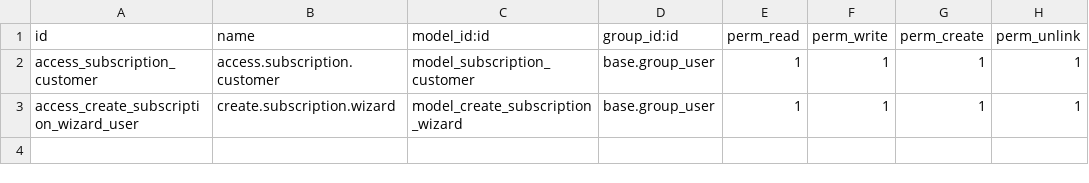
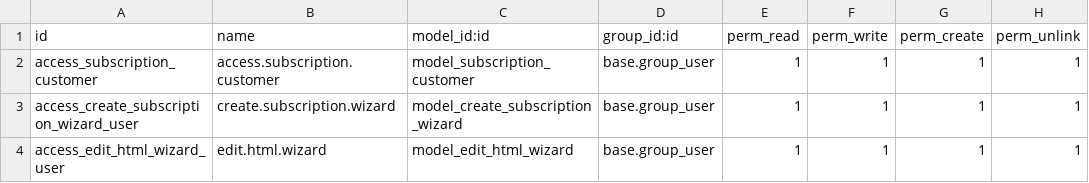
Before and after one commit to aungphone-mm/odoo_17, a CSV file: subscriptions_extension/security/ir.model.access.csv, drawn as a sheet; the diff names each change by its address in the sheet, - before the commit and + after, or states it on an @@ line.

Commit message:
edit in html

```diff
--- a/subscriptions_extension/security/ir.model.access.csv
+++ b/subscriptions_extension/security/ir.model.access.csv
+row 4: access_edit_html_wizard_user | edit.html.wizard | model_edit_html_wizard | base.group_user | 1 | 1 | 1 | 1
```
Also changed, not shown: 3 other files.
